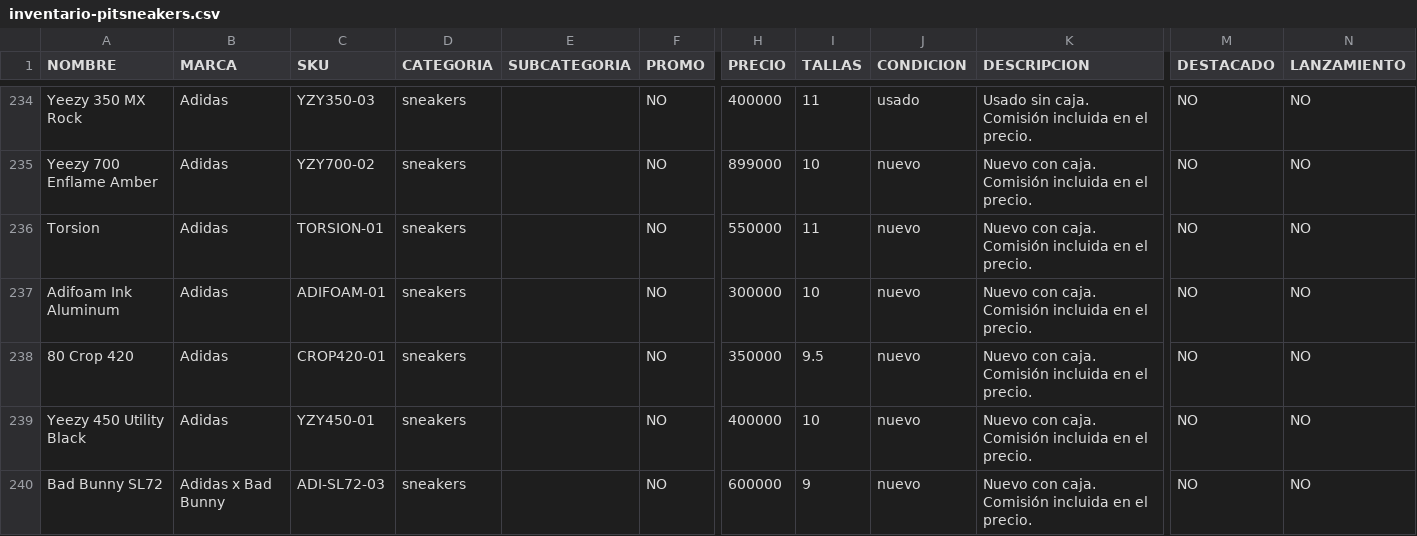
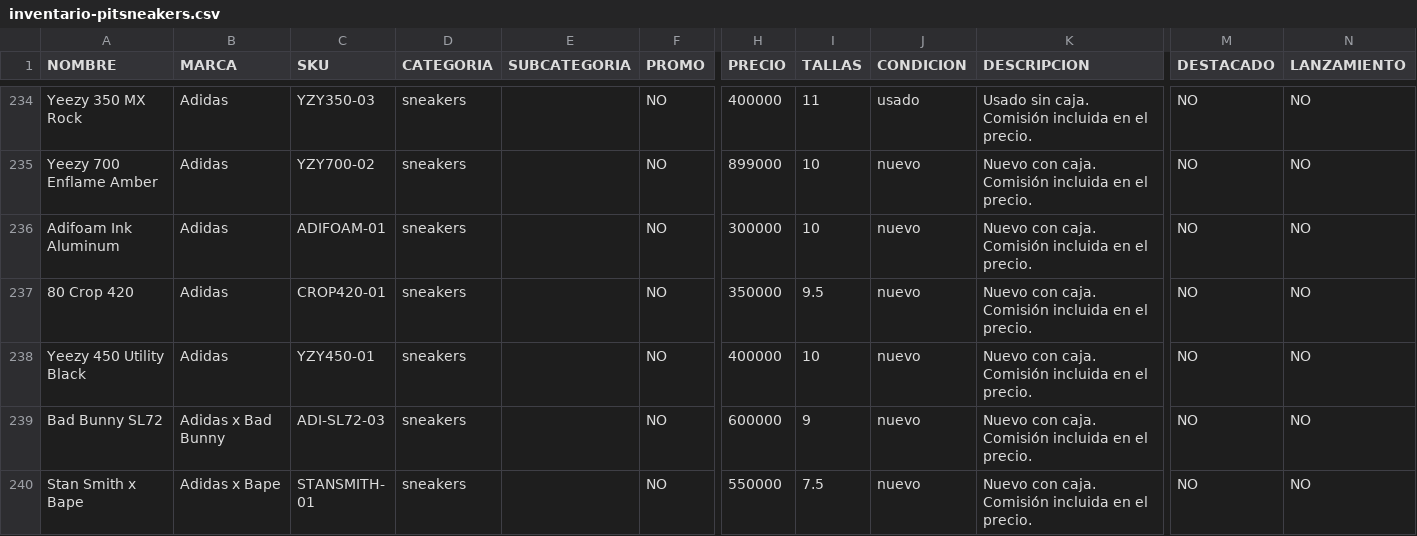
Before and after one commit to pitzsneakerscol-ui/pitsneakers-web, a CSV file: docs/inventario-pitsneakers.csv, drawn as a sheet; only a part is shown, gaps mark what is left out; the shorter side is filled out with more unchanged rows; rows hold the shown columns only; the diff names each change by its address in the sheet, - before the commit and + after, or states it on an @@ line.

```diff
--- a/docs/inventario-pitsneakers.csv
+++ b/docs/inventario-pitsneakers.csv
-row 236: Torsion | Adidas | TORSION-01 | sneakers |  | NO | 550000 | 11 | nuevo | Nuevo con caja. Comisión incluida en el precio. | NO | NO
```
Also changed, not shown: 1 other file.
